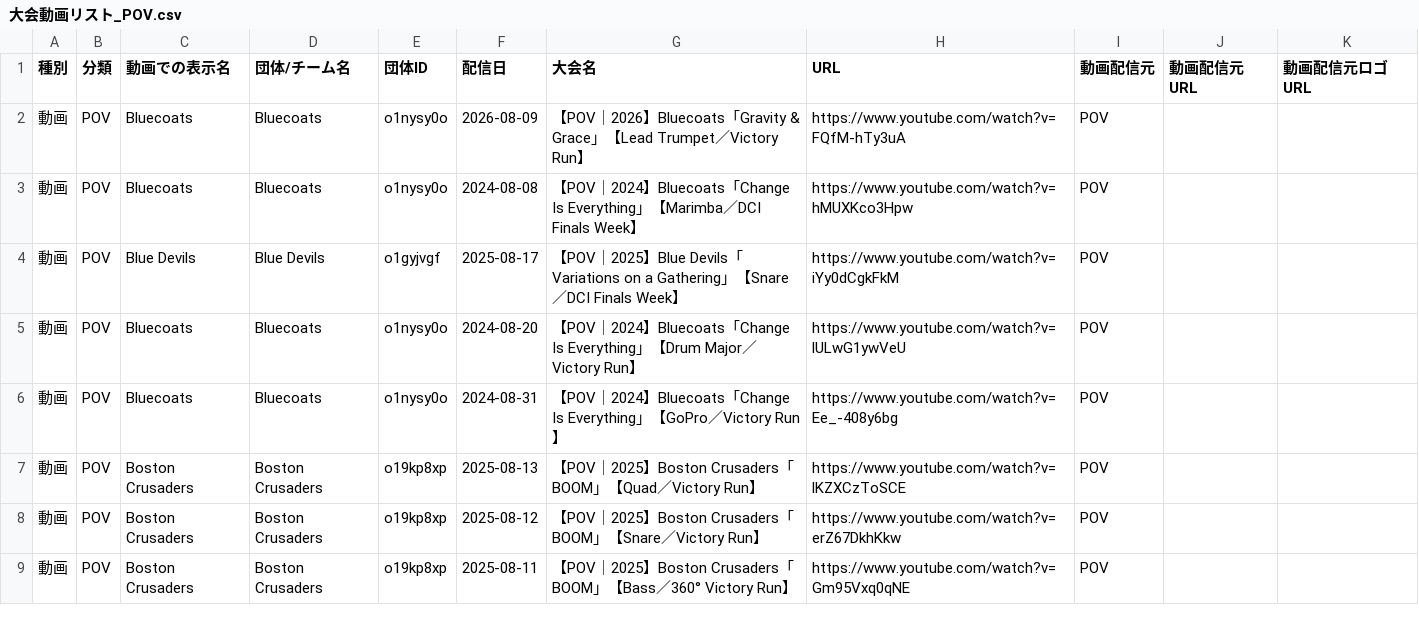
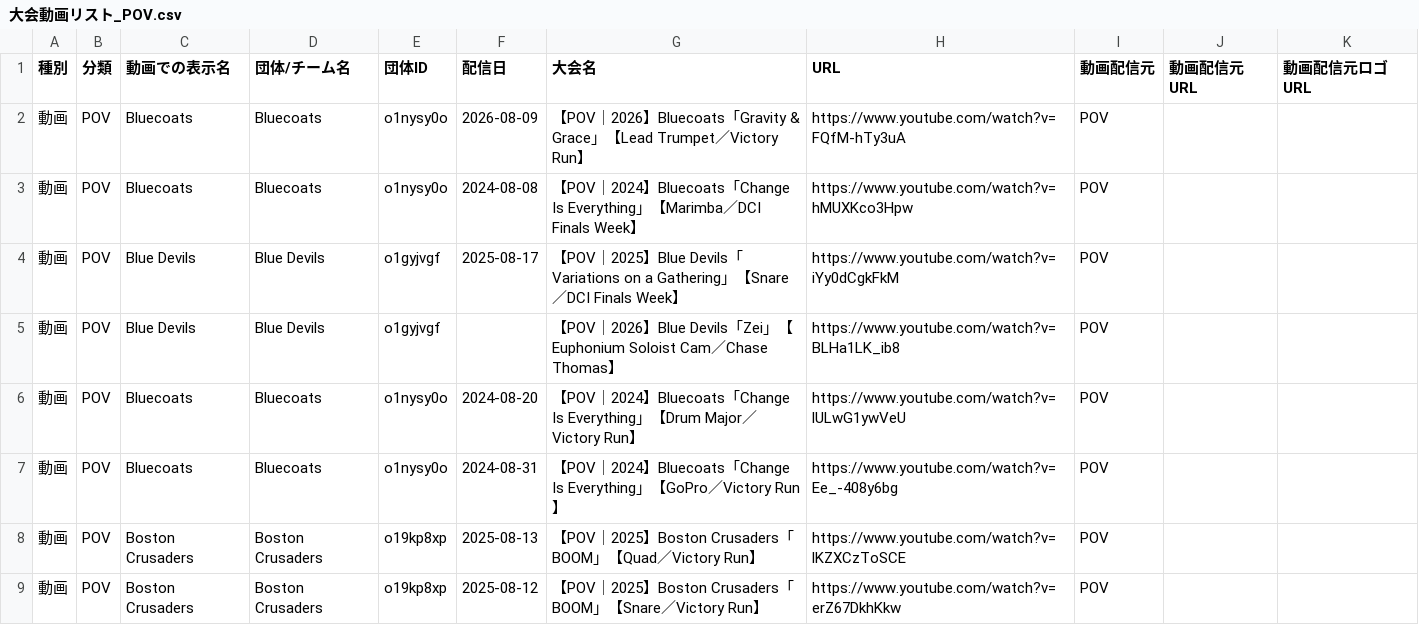
Before and after one commit to YuOKOVHI/marchinz, a CSV file: 大会動画リスト_POV.csv, drawn as a sheet; only a part is shown; the shorter side is filled out with more unchanged rows.

Commit message:
feat(videos): watch individual POV channels

```diff
--- a/大会動画リスト_POV.csv
+++ b/大会動画リスト_POV.csv
@@ -4,2 +4,3 @@
 動画,POV,Blue Devils,Blue Devils,o1gyjvgf,2025-08-17,【POV｜2025】Blue Devils「Variations on a Gathering」【Snare／DCI Finals Week】,https://www.youtube.com/watch?v=iYy0dCgkFkM,POV,,
+動画,POV,Blue Devils,Blue Devils,o1gyjvgf,,【POV｜2026】Blue Devils「Zei」【Euphonium Soloist Cam／Chase Thomas】,https://www.youtube.com/watch?v=BLHa1LK_ib8,POV,,
 動画,POV,Bluecoats,Bluecoats,o1nysy0o,2024-08-20,【POV｜2024】Bluecoats「Change Is Everything」【Drum Major／Victory Run】,https://www.youtube.com/watch?v=lULwG1ywVeU,POV,,
```
Also changed, not shown: 7 other files.
